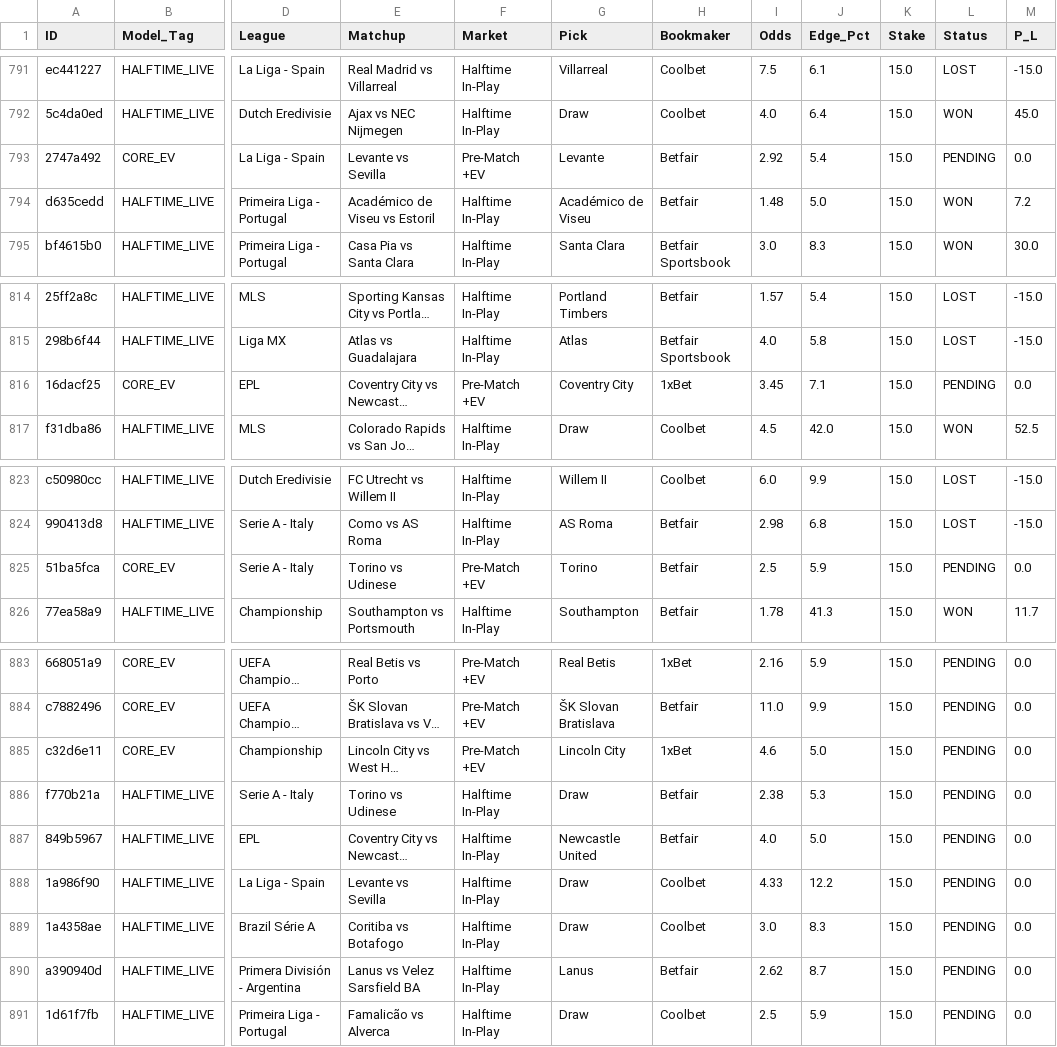
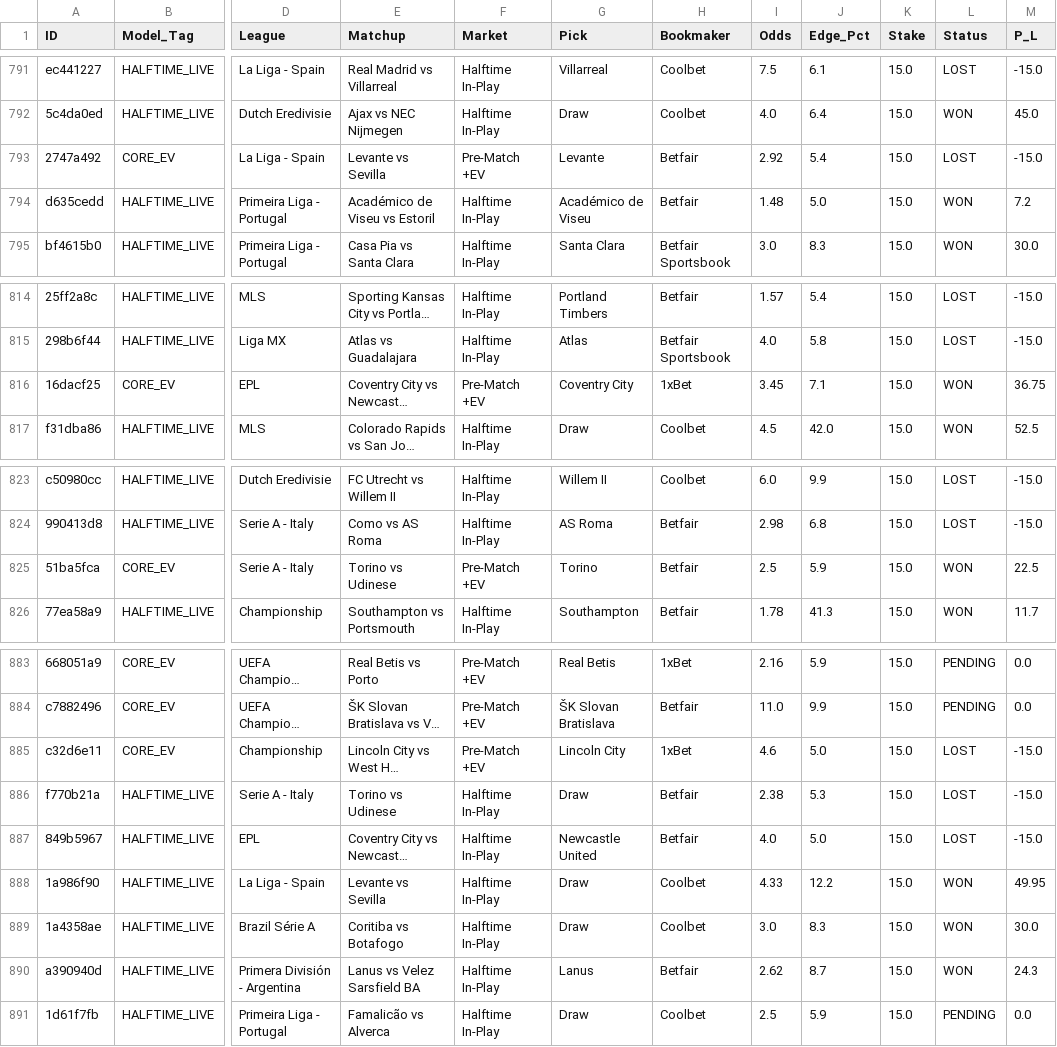
Before and after one commit to Potznit/Ai-terminal, a CSV file: paper_trades.csv, drawn as a sheet; only a part is shown, gaps mark what is left out; long unchanged cells end in …; the diff names each change by its address in the sheet, - before the commit and + after, or states it on an @@ line.

Commit message:
Automated paper_trades sync [skip ci] [skip railway]

```diff
--- a/paper_trades.csv
+++ b/paper_trades.csv
-L793 (Status): PENDING
+L793 (Status): LOST
-M793 (P_L): 0.0
+M793 (P_L): -15.0
-L816 (Status): PENDING
+L816 (Status): WON
-M816 (P_L): 0.0
+M816 (P_L): 36.75
-L825 (Status): PENDING
+L825 (Status): WON
-M825 (P_L): 0.0
+M825 (P_L): 22.5
-L885:L887 (Status): PENDING
+L885:L887 (Status): LOST
-M885:M887 (P_L): 0.0
+M885:M887 (P_L): -15.0
-L888:L890 (Status): PENDING
+L888:L890 (Status): WON
-M888 (P_L): 0.0
+M888 (P_L): 49.95
-M889 (P_L): 0.0
+M889 (P_L): 30.0
-M890 (P_L): 0.0
+M890 (P_L): 24.3
```
